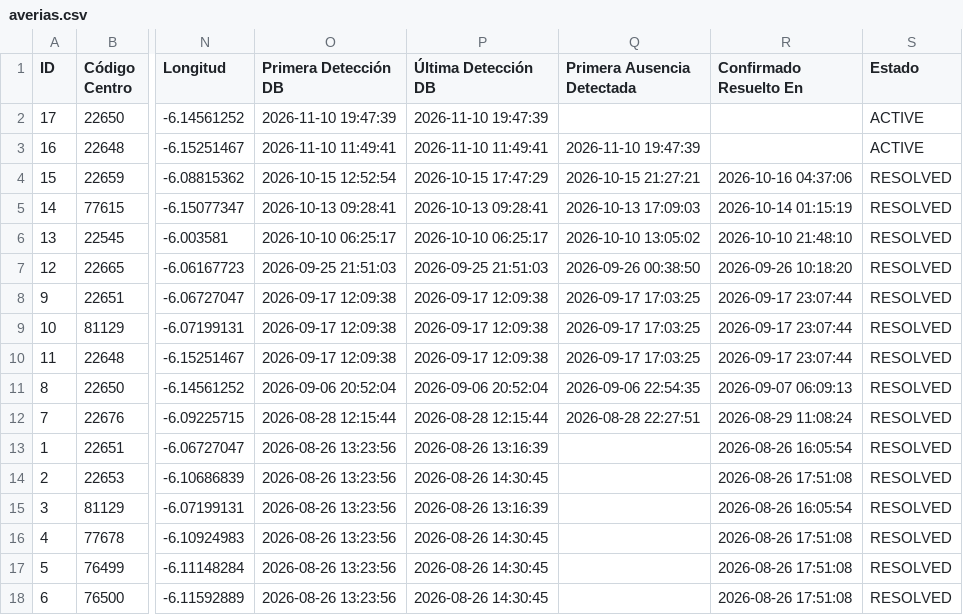
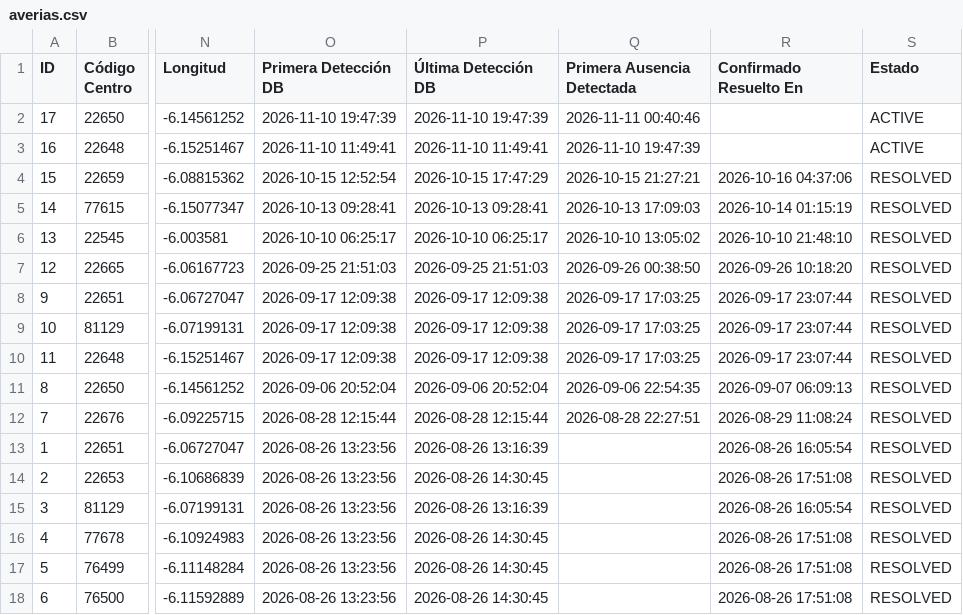
Before and after one commit to Xatpy/caidas-luz, a CSV file: averias.csv, drawn as a sheet; only a part is shown, gaps mark what is left out; the diff names each change by its address in the sheet, - before the commit and + after, or states it on an @@ line.

```diff
--- a/averias.csv
+++ b/averias.csv
-Q2 (Primera Ausencia Detectada): (empty)
+Q2 (Primera Ausencia Detectada): 2026-11-11 00:40:46
```
Also changed, not shown: 2 other files.
